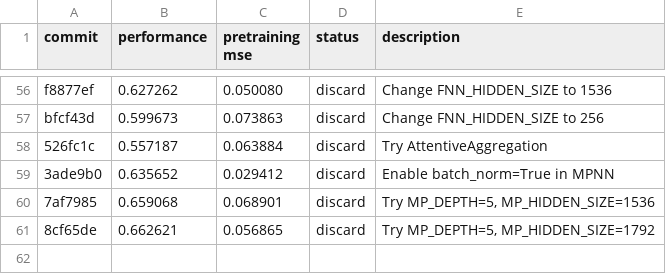
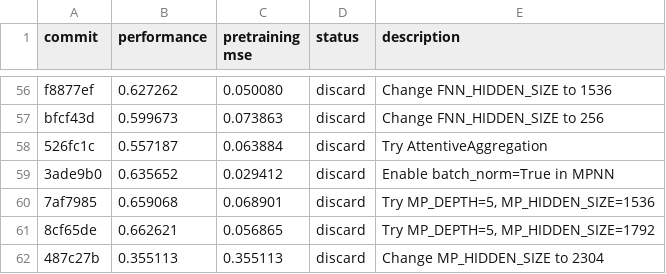
Before and after one commit to JacksonBurns/how-to-train-your-chemeleon, a TSV file: results.tsv, drawn as a sheet; only a part is shown, gaps mark what is left out.

Commit message:
Update results for wide MP experiment 2

```diff
--- a/results.tsv
+++ b/results.tsv
@@ -61 +61,2 @@ bfcf43d	0.599673	0.073863	discard	Change FNN_HIDDEN_SIZE to 256
 8cf65de	0.662621	0.056865	discard	Try MP_DEPTH=5, MP_HIDDEN_SIZE=1792
+487c27b	0.355113	0.355113	discard	Change MP_HIDDEN_SIZE to 2304
```
